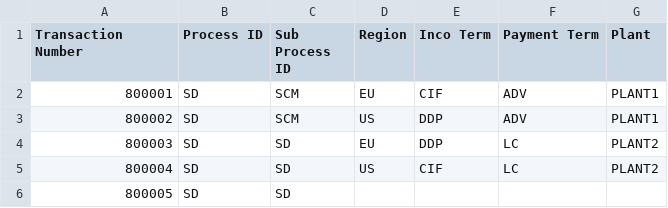
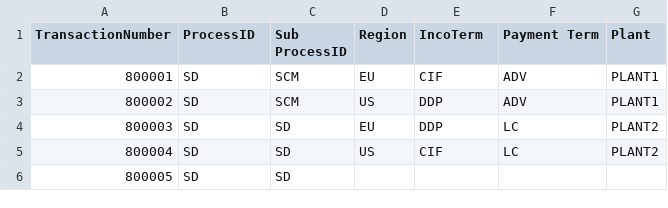
Before and after one commit to smenon85/streamlit, a CSV file: table1.csv, drawn as a sheet.

Commit message:
Update table1.csv

```diff
--- a/table1.csv
+++ b/table1.csv
@@ -1,2 +1,2 @@
-Transaction Number,Process ID,Sub Process ID,Region,Inco Term,Payment Term,Plant
+TransactionNumber,ProcessID,Sub ProcessID,Region,IncoTerm,Payment Term,Plant
 800001,SD,SCM,EU,CIF,ADV,PLANT1
```
